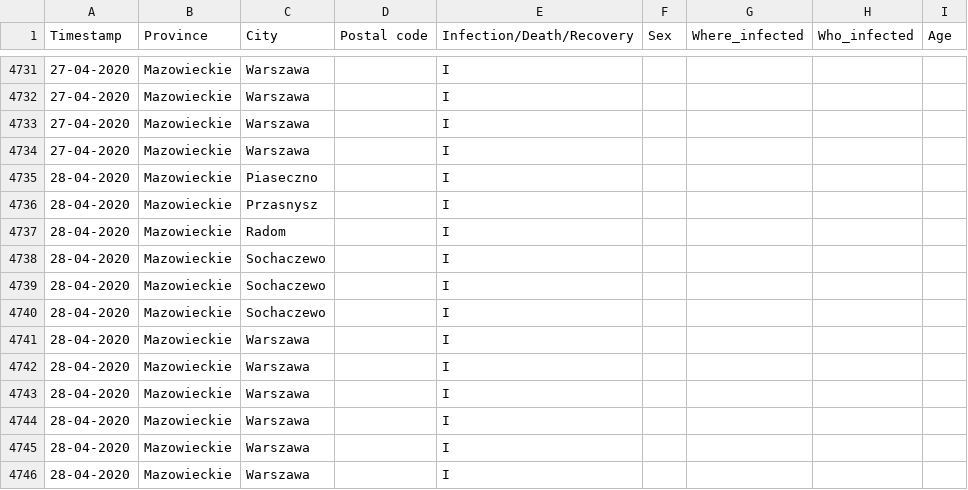
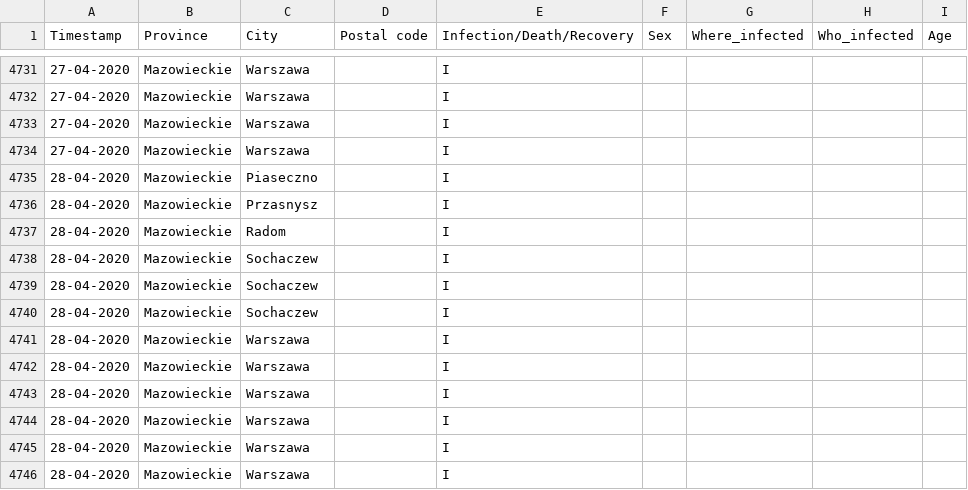
Before and after one commit to dtandev/coronavirus, a CSV file: data/CoronavirusPL - Timeseries.csv, drawn as a sheet; only a part is shown, gaps mark what is left out.

Commit message:
Sochaczew typo fixed

```diff
--- a/data/CoronavirusPL - Timeseries.csv
+++ b/data/CoronavirusPL - Timeseries.csv
@@ -4737,5 +4737,5 @@ Timestamp,Province,City,Postal code,Infection/Death/Recovery,Sex,Where_infected,
 28-04-2020,Mazowieckie,Radom,,I,,,,
-28-04-2020,Mazowieckie,Sochaczewo,,I,,,,
-28-04-2020,Mazowieckie,Sochaczewo,,I,,,,
-28-04-2020,Mazowieckie,Sochaczewo,,I,,,,
+28-04-2020,Mazowieckie,Sochaczew,,I,,,,
+28-04-2020,Mazowieckie,Sochaczew,,I,,,,
+28-04-2020,Mazowieckie,Sochaczew,,I,,,,
 28-04-2020,Mazowieckie,Warszawa,,I,,,,
```
